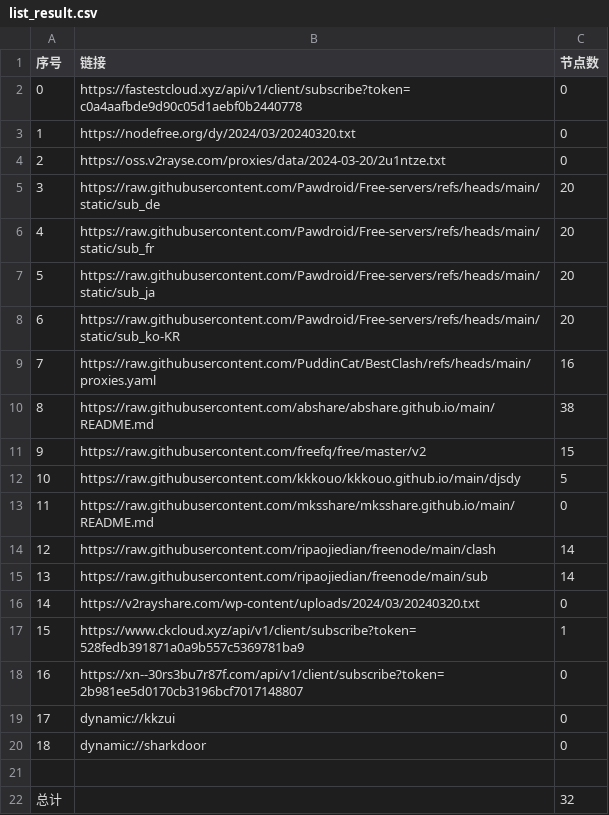
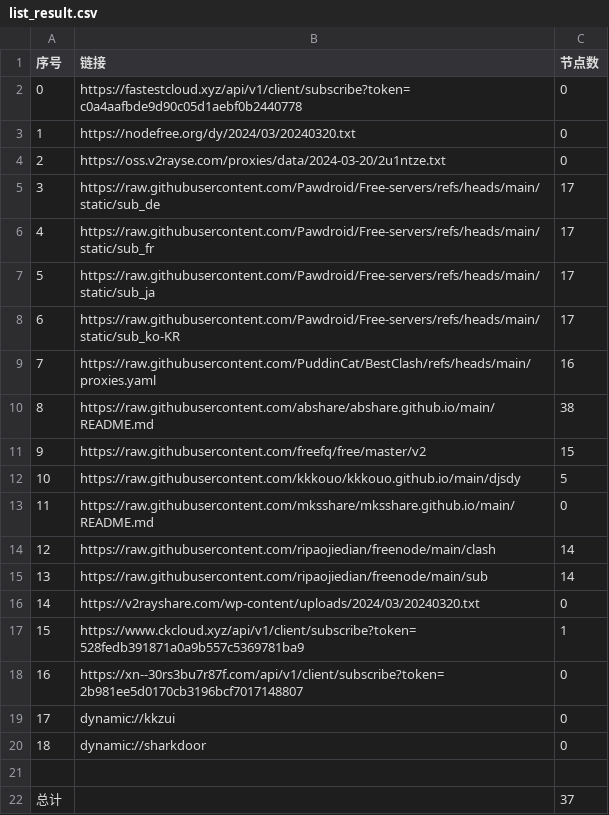
Before and after one commit to wanghz/AutoMergePublicNodes, a CSV file: list_result.csv, drawn as a sheet.

```diff
--- a/list_result.csv
+++ b/list_result.csv
@@ -4,6 +4,6 @@
 2,https://oss.v2rayse.com/proxies/data/2024-03-20/2u1ntze.txt,0
-3,https://raw.githubusercontent.com/Pawdroid/Free-servers/refs/heads/main/static/sub_de,20
-4,https://raw.githubusercontent.com/Pawdroid/Free-servers/refs/heads/main/static/sub_fr,20
-5,https://raw.githubusercontent.com/Pawdroid/Free-servers/refs/heads/main/static/sub_ja,20
-6,https://raw.githubusercontent.com/Pawdroid/Free-servers/refs/heads/main/static/sub_ko-KR,20
+3,https://raw.githubusercontent.com/Pawdroid/Free-servers/refs/heads/main/static/sub_de,17
+4,https://raw.githubusercontent.com/Pawdroid/Free-servers/refs/heads/main/static/sub_fr,17
+5,https://raw.githubusercontent.com/Pawdroid/Free-servers/refs/heads/main/static/sub_ja,17
+6,https://raw.githubusercontent.com/Pawdroid/Free-servers/refs/heads/main/static/sub_ko-KR,17
 7,https://raw.githubusercontent.com/PuddinCat/BestClash/refs/heads/main/proxies.yaml,16
@@ -21,2 +21,2 @@
 
-总计,,32
+总计,,37
```
Also changed, not shown: 5 other files.
